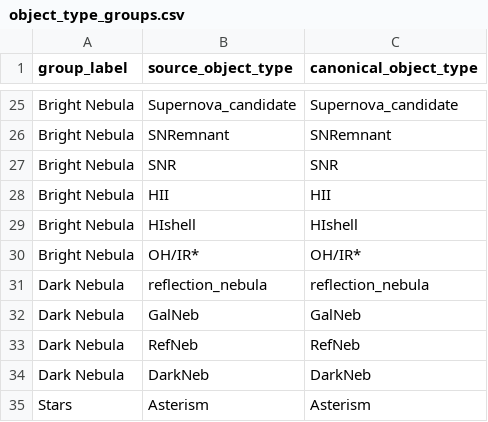
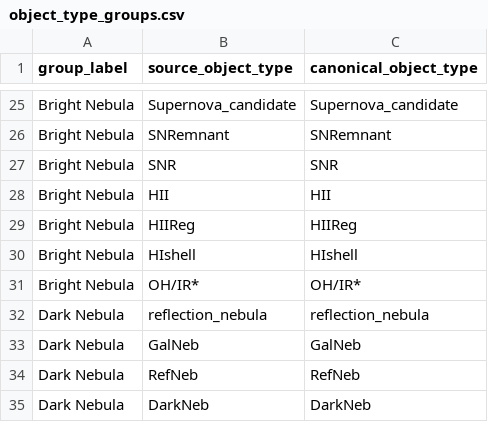
Before and after one commit to tophrchris/deep-space-object-explorer, a CSV file: data/object_type_groups.csv, drawn as a sheet; only a part is shown, gaps mark what is left out; the shorter side is filled out with more unchanged rows.

```diff
--- a/data/object_type_groups.csv
+++ b/data/object_type_groups.csv
@@ -28,2 +28,3 @@ Bright Nebula,SNR,SNR
 Bright Nebula,HII,HII
+Bright Nebula,HIIReg,HIIReg
 Bright Nebula,HIshell,HIshell
```
Also changed, not shown: 9 other files.
